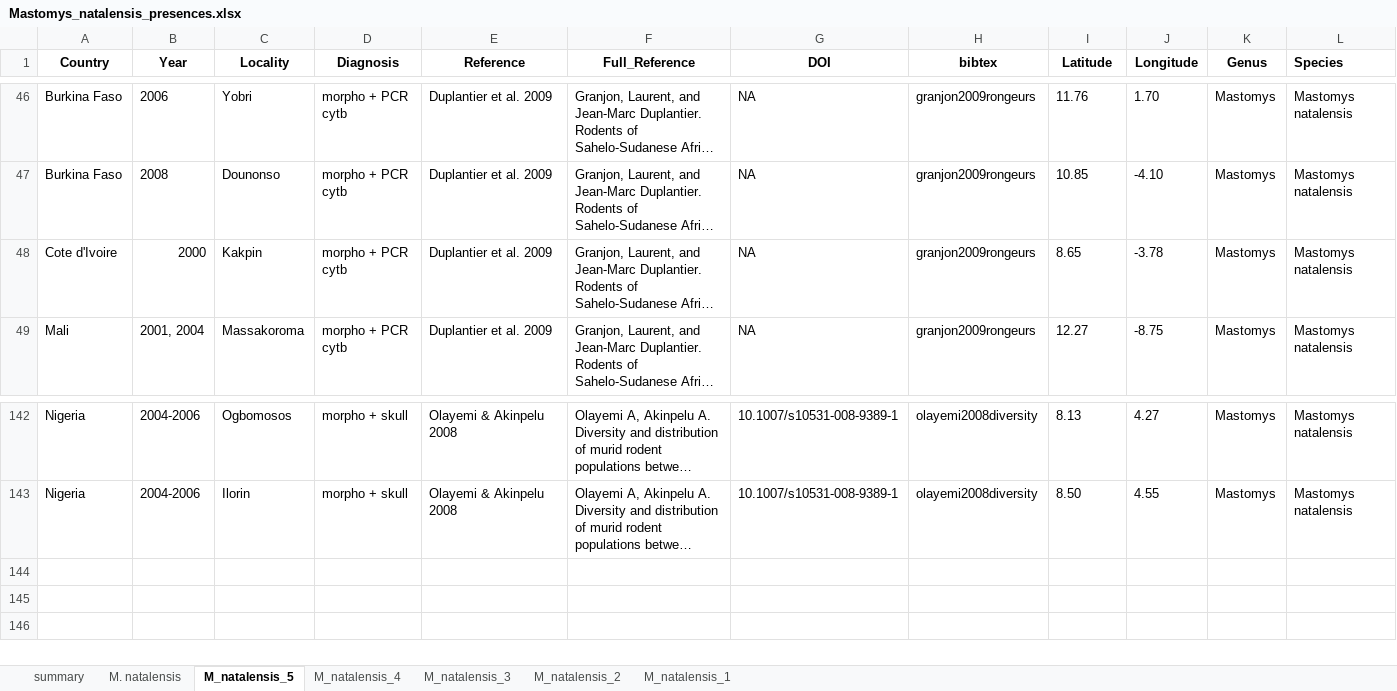
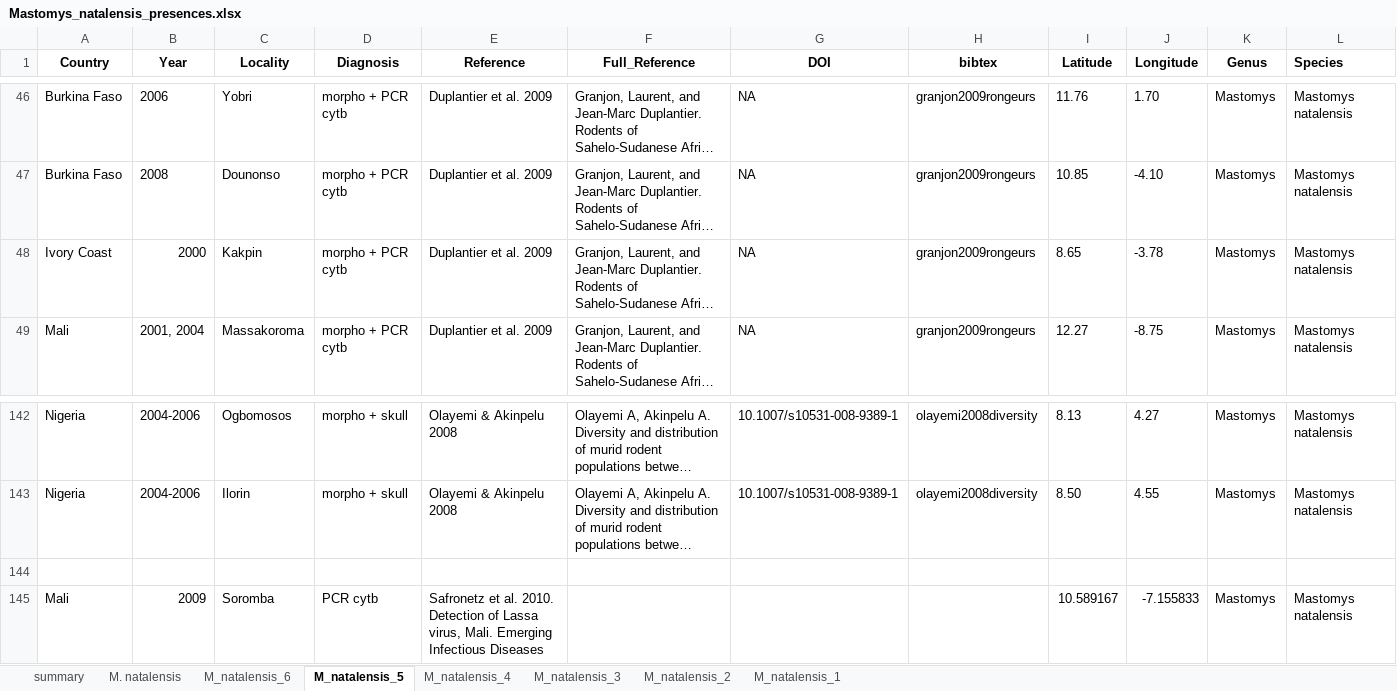
Before and after one commit to 54481andrew/pathogen-spillover-forecast, an Excel workbook: Reservoir_Layer/Data/Mastomys_natalensis_presences.xlsx, sheet M_natalensis_5, drawn as a sheet; only a part is shown, gaps mark what is left out; long unchanged cells end in …; values as stored, in another font and other column widths than the file's, no borders; the diff names each change by its address in the sheet, - before the commit and + after, or states it on an @@ line.

```diff
--- a/Reservoir_Layer/Data/Mastomys_natalensis_presences.xlsx (sheet M_natalensis_5)
+++ b/Reservoir_Layer/Data/Mastomys_natalensis_presences.xlsx (sheet M_natalensis_5)
+sheet tab: M_natalensis_6
-A48 (Country): Cote d'Ivoire
+A48 (Country): Ivory Coast
+row 144: (empty)
+row 145: Mali | 2009 | Soromba | PCR cytb | Safronetz et al. 2010. Detection of Lassa virus, Mali. Emerging Infectious Diseases |  |  |  | 10.589167 | -7.155833 | Mastomys | Mastomys natalensis
```
Also changed, not shown: Pathogen_Layer/Data/Lassa_Occurrence_Data_v13_WB.xlsx, 52 other files.
